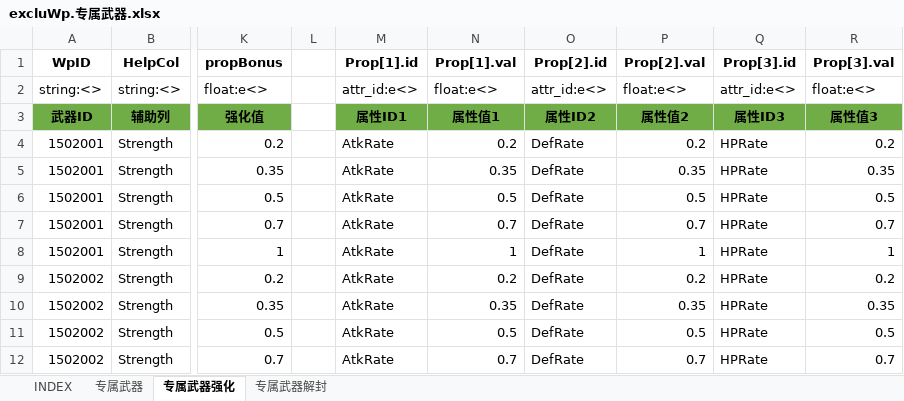
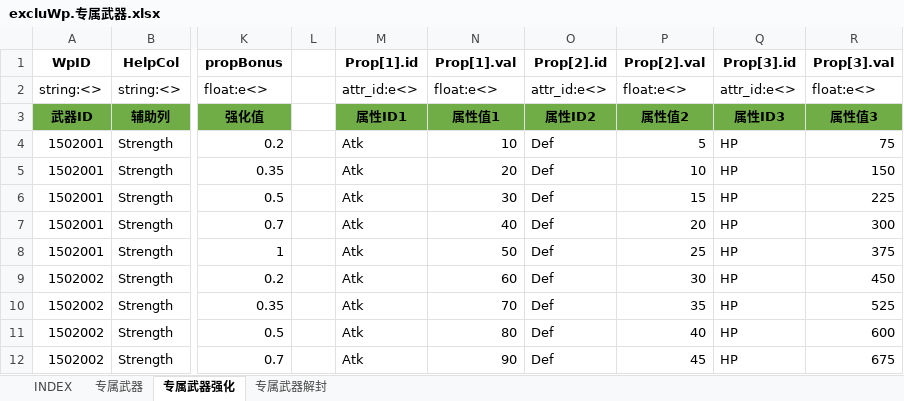
Before and after one commit to hataksumo/ExcelToLua, an Excel workbook: Excel/镇魂街/excluWp.专属武器.xlsx, sheet 专属武器强化, drawn as a sheet; only a part is shown, gaps mark what is left out; values as stored, in another font and other column widths than the file's, no borders; the diff covers the shown part only; the diff names each change by its address in the sheet, - before the commit and + after, or states it on an @@ line.

```diff
--- a/Excel/镇魂街/excluWp.专属武器.xlsx (sheet 专属武器强化)
+++ b/Excel/镇魂街/excluWp.专属武器.xlsx (sheet 专属武器强化)
-M4:M12 (Prop[1].id): AtkRate
+M4:M12 (Prop[1].id): Atk
-N4 (Prop[1].val): 0.2
+N4 (Prop[1].val): 10
-O4:O12 (Prop[2].id): DefRate
+O4:O12 (Prop[2].id): Def
-P4 (Prop[2].val): 0.2
+P4 (Prop[2].val): 5
-Q4:Q12 (Prop[3].id): HPRate
+Q4:Q12 (Prop[3].id): HP
-R4 (Prop[3].val): 0.2
+R4 (Prop[3].val): 75
-N5 (Prop[1].val): 0.35
+N5 (Prop[1].val): 20
-P5 (Prop[2].val): 0.35
+P5 (Prop[2].val): 10
-R5 (Prop[3].val): 0.35
+R5 (Prop[3].val): 150
-N6 (Prop[1].val): 0.5
+N6 (Prop[1].val): 30
-P6 (Prop[2].val): 0.5
+P6 (Prop[2].val): 15
-R6 (Prop[3].val): 0.5
+R6 (Prop[3].val): 225
-N7 (Prop[1].val): 0.7
+N7 (Prop[1].val): 40
-P7 (Prop[2].val): 0.7
+P7 (Prop[2].val): 20
-R7 (Prop[3].val): 0.7
+R7 (Prop[3].val): 300
-N8 (Prop[1].val): 1
+N8 (Prop[1].val): 50
-P8 (Prop[2].val): 1
+P8 (Prop[2].val): 25
-R8 (Prop[3].val): 1
+R8 (Prop[3].val): 375
-N9 (Prop[1].val): 0.2
+N9 (Prop[1].val): 60
-P9 (Prop[2].val): 0.2
+P9 (Prop[2].val): 30
-R9 (Prop[3].val): 0.2
+R9 (Prop[3].val): 450
-N10 (Prop[1].val): 0.35
+N10 (Prop[1].val): 70
-P10 (Prop[2].val): 0.35
+P10 (Prop[2].val): 35
-R10 (Prop[3].val): 0.35
+R10 (Prop[3].val): 525
-N11 (Prop[1].val): 0.5
+N11 (Prop[1].val): 80
-P11 (Prop[2].val): 0.5
+P11 (Prop[2].val): 40
-R11 (Prop[3].val): 0.5
+R11 (Prop[3].val): 600
-N12 (Prop[1].val): 0.7
+N12 (Prop[1].val): 90
-P12 (Prop[2].val): 0.7
+P12 (Prop[2].val): 45
-R12 (Prop[3].val): 0.7
+R12 (Prop[3].val): 675
```
Also changed, not shown: 576 edited cells elsewhere in this sheet, sheet 专属武器解封, Excel/镇魂街/chapter.章节.xlsx, Excel/镇魂街/item.道具.xlsx, 8 other files.
